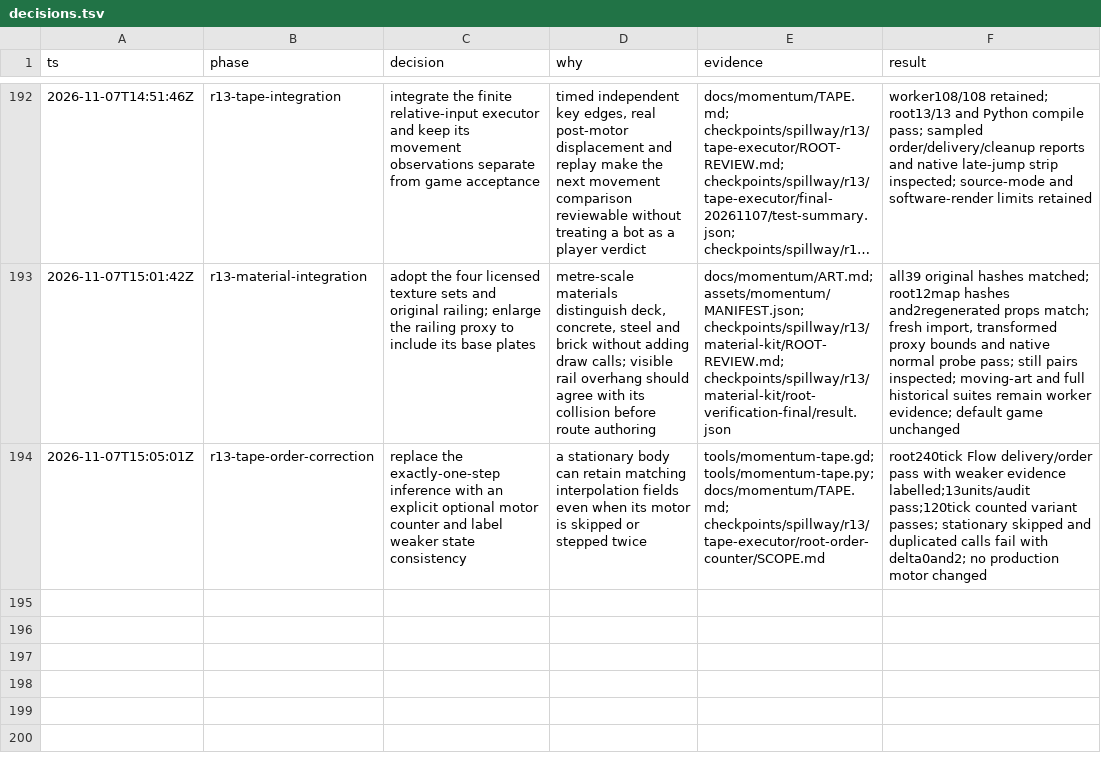
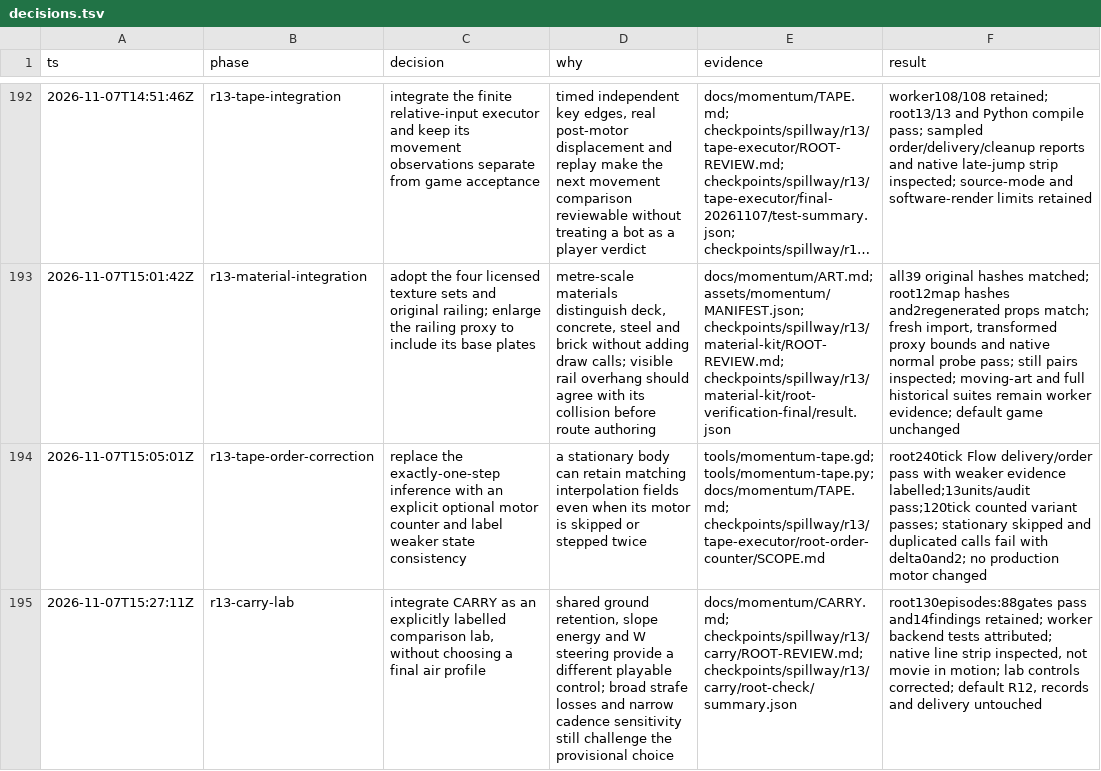
Before and after one commit to thatmike1/spillway, a TSV file: docs/reboot/decisions.tsv, drawn as a sheet; only a part is shown, gaps mark what is left out; long unchanged cells end in …; the diff names each change by its address in the sheet, - before the commit and + after, or states it on an @@ line.

Commit message:
feat: add the carry momentum comparison (ccChat-general-rowb)

```diff
--- a/docs/reboot/decisions.tsv
+++ b/docs/reboot/decisions.tsv
+row 195: 2026-11-07T15:27:11Z | r13-carry-lab | integrate CARRY as an explicitly labelled comparison lab, without choosing a final air profile | shared ground retention, slope energy and W steering provide a different playable control; broad strafe losses and narrow cadence sensitivity still challenge the provisional choice | docs/momentum/CARRY.md; checkpoints/spillway/r13/carry/ROOT-REVIEW.md; checkpoints/spillway/r13/carry/root-check/summary.json | root130episodes:88gates pass and14findings retained; worker backend tests attributed; native line strip inspected, not movie in motion; lab controls corrected; default R12, records and delivery untouched
```
Also changed, not shown: 9 other files.
